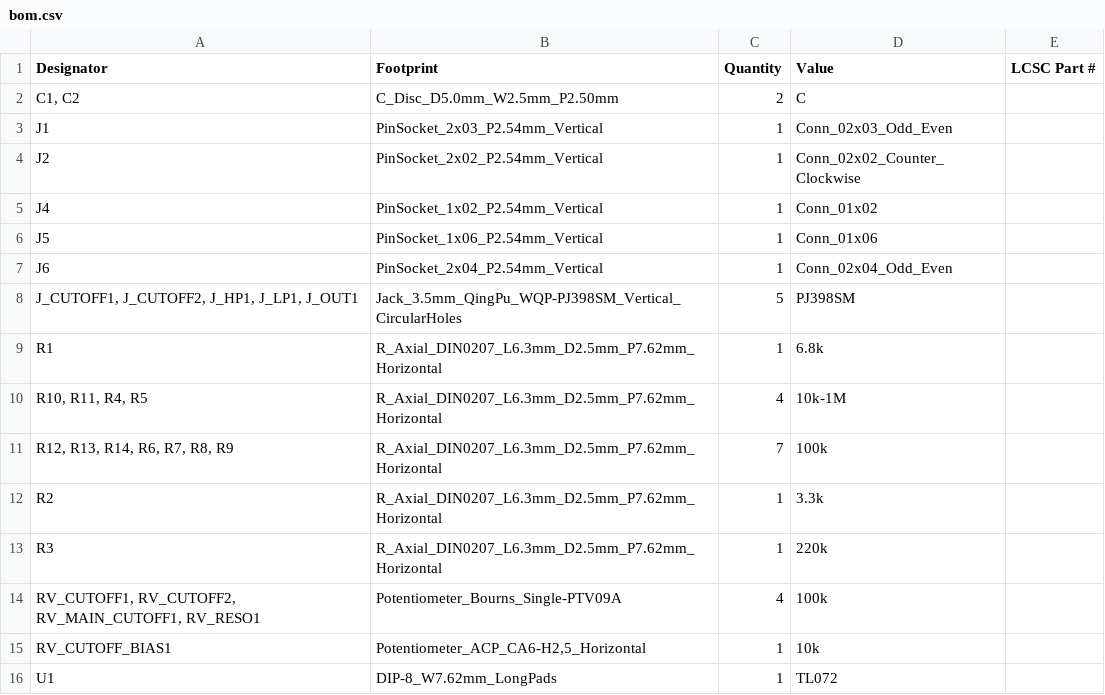
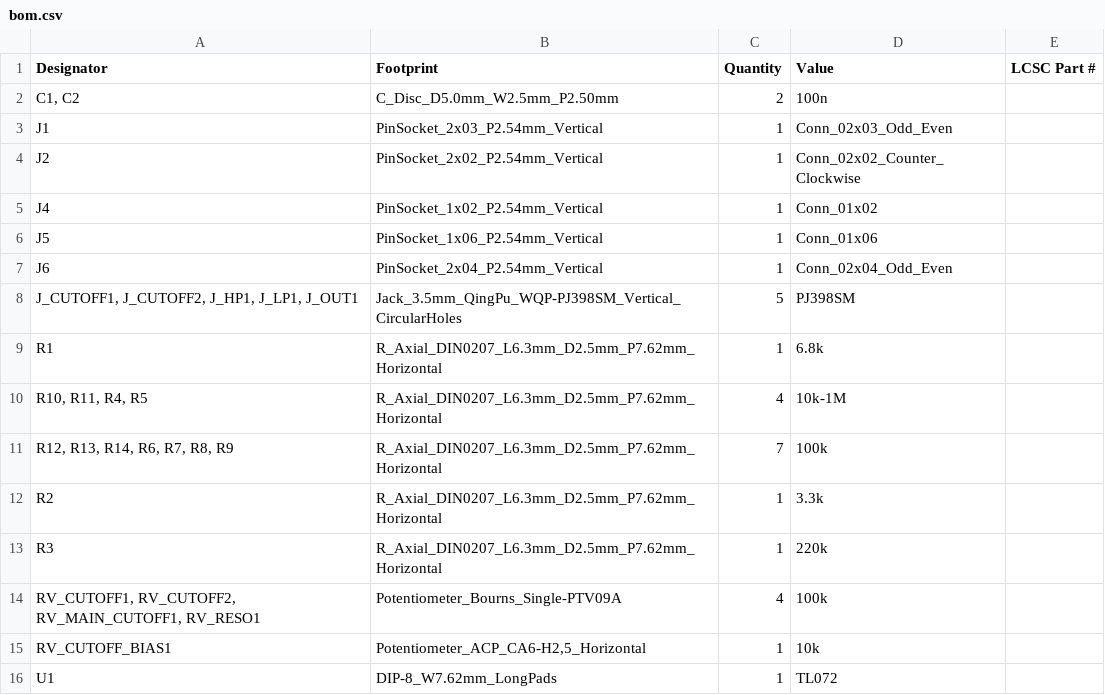
Before and after one commit to shmoergh/moduleur, a CSV file: modules/04-vcf/electronics/ui/production/bom.csv, drawn as a sheet.

```diff
--- a/modules/04-vcf/electronics/ui/production/bom.csv
+++ b/modules/04-vcf/electronics/ui/production/bom.csv
@@ -1,3 +1,3 @@
 Designator,Footprint,Quantity,Value,LCSC Part #
-"C1, C2",C_Disc_D5.0mm_W2.5mm_P2.50mm,2,C,
+"C1, C2",C_Disc_D5.0mm_W2.5mm_P2.50mm,2,100n,
 J1,PinSocket_2x03_P2.54mm_Vertical,1,Conn_02x03_Odd_Even,
```
Also changed, not shown: modules/04-vcf/electronics/ui/production/designators.csv, modules/04-vcf/electronics/ui/production/positions.csv, 12 other files.
